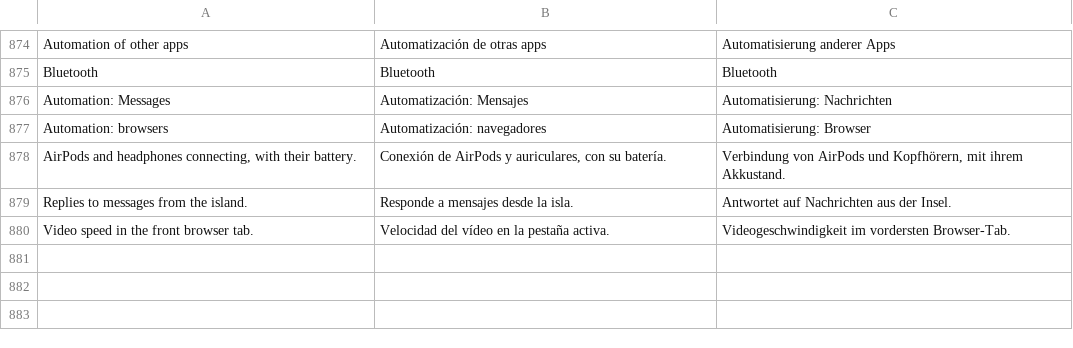
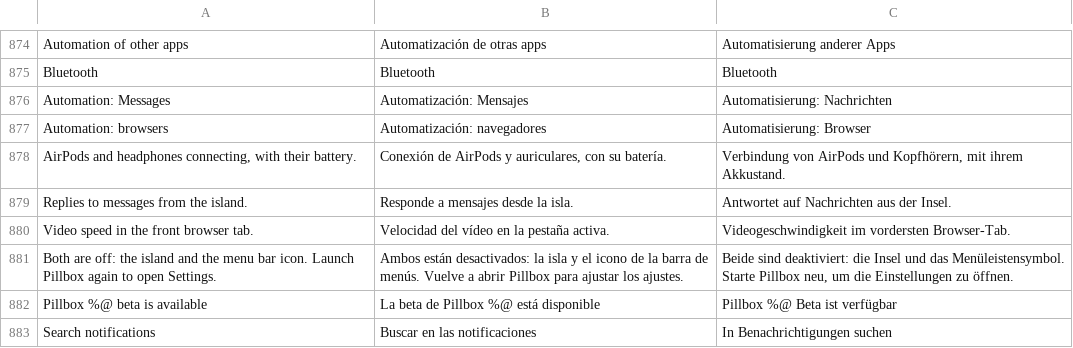
Before and after one commit to Arrows78/Pillbox, a TSV file: scripts/data/translations.tsv, drawn as a sheet; only a part is shown, gaps mark what is left out.

```diff
--- a/scripts/data/translations.tsv
+++ b/scripts/data/translations.tsv
@@ -880 +880,4 @@ Replies to messages from the island.	Responde a mensajes desde la isla.	Antworte
 Video speed in the front browser tab.	Velocidad del vídeo en la pestaña activa.	Videogeschwindigkeit im vordersten Browser-Tab.
+Both are off: the island and the menu bar icon. Launch Pillbox again to open Settings.	Ambos están desactivados: la isla y el icono de la barra de menús. Vuelve a abrir Pillbox para ajustar los ajustes.	Beide sind deaktiviert: die Insel und das Menüleistensymbol. Starte Pillbox neu, um die Einstellungen zu öffnen.
+Pillbox %@ beta is available	La beta de Pillbox %@ está disponible	Pillbox %@ Beta ist verfügbar
+Search notifications	Buscar en las notificaciones	In Benachrichtigungen suchen
```
Also changed, not shown: 8 other files.
